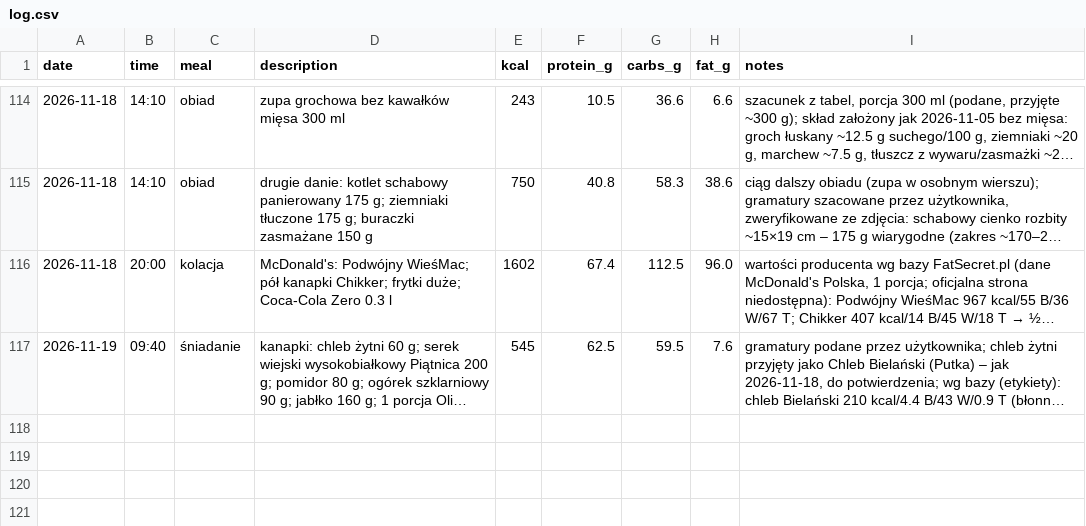
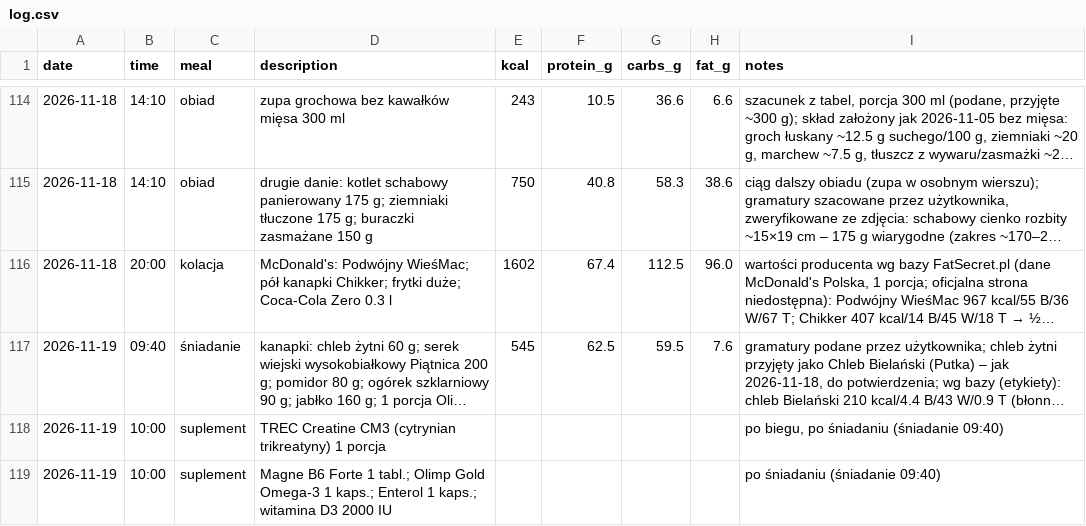
Before and after one commit to podniesm/health, a CSV file: data/nutrition/log.csv, drawn as a sheet; only a part is shown, gaps mark what is left out; long unchanged cells end in …; the diff names each change by its address in the sheet, - before the commit and + after, or states it on an @@ line.

```diff
--- a/data/nutrition/log.csv
+++ b/data/nutrition/log.csv
+row 118: 2026-11-19 | 10:00 | suplement | TREC Creatine CM3 (cytrynian trikreatyny) 1 porcja |  |  |  |  | po biegu, po śniadaniu (śniadanie 09:40)
+row 119: 2026-11-19 | 10:00 | suplement | Magne B6 Forte 1 tabl.; Olimp Gold Omega-3 1 kaps.; Enterol 1 kaps.; witamina D3 2000 IU |  |  |  |  | po śniadaniu (śniadanie 09:40)
```
